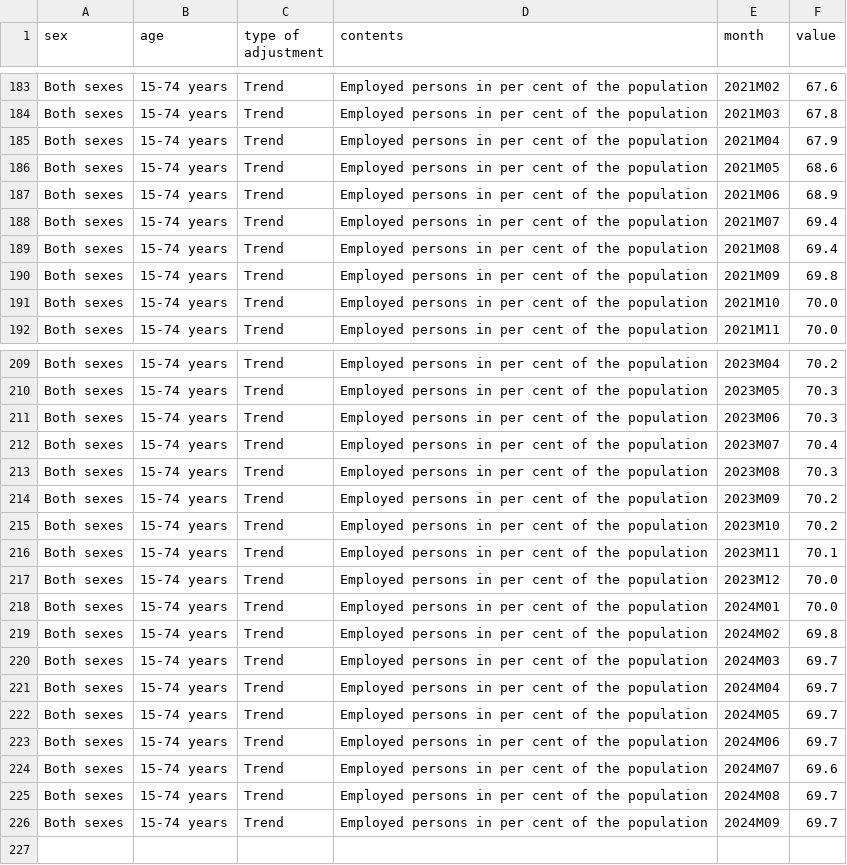
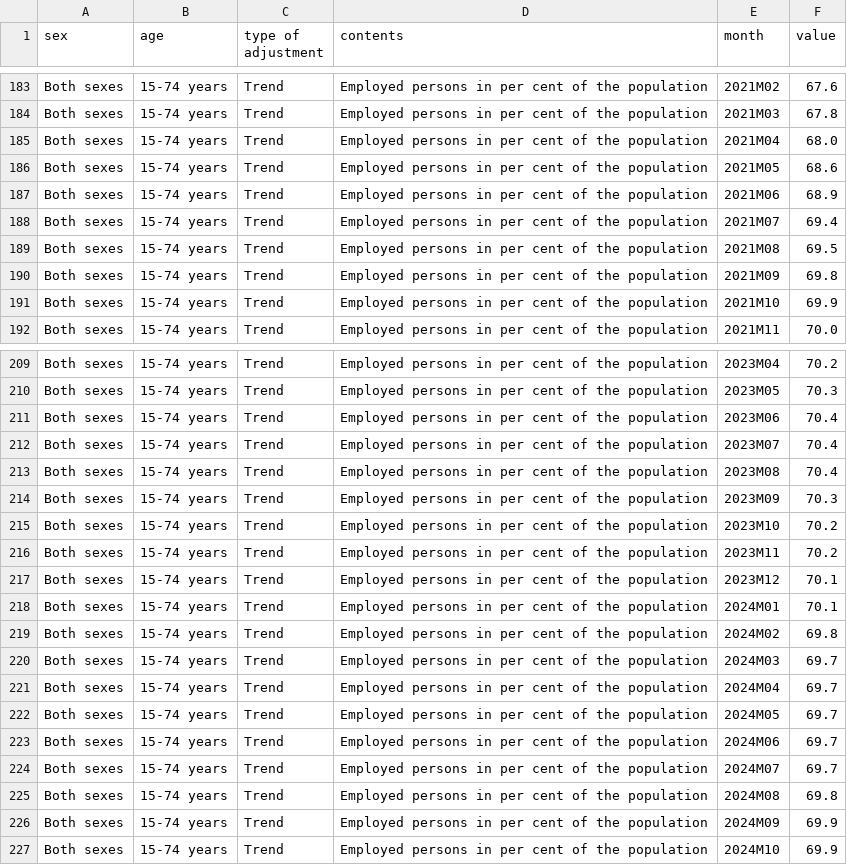
Before and after one commit to Qery-Data/NLM-Datatracker, a CSV file: data_EN/SSB_employment_rate.csv, drawn as a sheet; only a part is shown, gaps mark what is left out; the diff covers the shown part only.

Commit message:
Latest data: 2024-12-02-06-16-38

```diff
--- a/data_EN/SSB_employment_rate.csv
+++ b/data_EN/SSB_employment_rate.csv
@@ -184,3 +184,3 @@ Both sexes,15-74 years,Trend,Employed persons in per cent of the population,2021
 Both sexes,15-74 years,Trend,Employed persons in per cent of the population,2021M03,67.8
-Both sexes,15-74 years,Trend,Employed persons in per cent of the population,2021M04,67.9
+Both sexes,15-74 years,Trend,Employed persons in per cent of the population,2021M04,68.0
 Both sexes,15-74 years,Trend,Employed persons in per cent of the population,2021M05,68.6
@@ -188,5 +188,5 @@ Both sexes,15-74 years,Trend,Employed persons in per cent of the population,2021
 Both sexes,15-74 years,Trend,Employed persons in per cent of the population,2021M07,69.4
-Both sexes,15-74 years,Trend,Employed persons in per cent of the population,2021M08,69.4
+Both sexes,15-74 years,Trend,Employed persons in per cent of the population,2021M08,69.5
 Both sexes,15-74 years,Trend,Employed persons in per cent of the population,2021M09,69.8
-Both sexes,15-74 years,Trend,Employed persons in per cent of the population,2021M10,70.0
+Both sexes,15-74 years,Trend,Employed persons in per cent of the population,2021M10,69.9
 Both sexes,15-74 years,Trend,Employed persons in per cent of the population,2021M11,70.0
@@ -210,10 +210,10 @@ Both sexes,15-74 years,Trend,Employed persons in per cent of the population,2023
 Both sexes,15-74 years,Trend,Employed persons in per cent of the population,2023M05,70.3
-Both sexes,15-74 years,Trend,Employed persons in per cent of the population,2023M06,70.3
+Both sexes,15-74 years,Trend,Employed persons in per cent of the population,2023M06,70.4
 Both sexes,15-74 years,Trend,Employed persons in per cent of the population,2023M07,70.4
-Both sexes,15-74 years,Trend,Employed persons in per cent of the population,2023M08,70.3
-Both sexes,15-74 years,Trend,Employed persons in per cent of the population,2023M09,70.2
+Both sexes,15-74 years,Trend,Employed persons in per cent of the population,2023M08,70.4
+Both sexes,15-74 years,Trend,Employed persons in per cent of the population,2023M09,70.3
 Both sexes,15-74 years,Trend,Employed persons in per cent of the population,2023M10,70.2
-Both sexes,15-74 years,Trend,Employed persons in per cent of the population,2023M11,70.1
-Both sexes,15-74 years,Trend,Employed persons in per cent of the population,2023M12,70.0
-Both sexes,15-74 years,Trend,Employed persons in per cent of the population,2024M01,70.0
+Both sexes,15-74 years,Trend,Employed persons in per cent of the population,2023M11,70.2
+Both sexes,15-74 years,Trend,Employed persons in per cent of the population,2023M12,70.1
+Both sexes,15-74 years,Trend,Employed persons in per cent of the population,2024M01,70.1
 Both sexes,15-74 years,Trend,Employed persons in per cent of the population,2024M02,69.8
@@ -223,4 +223,5 @@ Both sexes,15-74 years,Trend,Employed persons in per cent of the population,2024
 Both sexes,15-74 years,Trend,Employed persons in per cent of the population,2024M06,69.7
-Both sexes,15-74 years,Trend,Employed persons in per cent of the population,2024M07,69.6
-Both sexes,15-74 years,Trend,Employed persons in per cent of the population,2024M08,69.7
-Both sexes,15-74 years,Trend,Employed persons in per cent of the population,2024M09,69.7
+Both sexes,15-74 years,Trend,Employed persons in per cent of the population,2024M07,69.7
+Both sexes,15-74 years,Trend,Employed persons in per cent of the population,2024M08,69.8
+Both sexes,15-74 years,Trend,Employed persons in per cent of the population,2024M09,69.9
+Both sexes,15-74 years,Trend,Employed persons in per cent of the population,2024M10,69.9
```
Also changed, not shown: 3 edited cells elsewhere in this file, data_EN/SSB_employment_age_rate.csv, data_EN/SSB_employment_gender_rate.csv, 8 other files.
